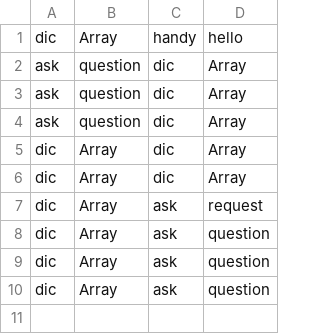
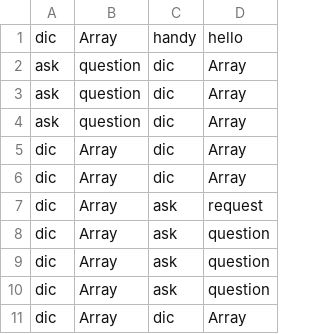
Before and after one commit to Milad-Abooali/pybeain, a CSV file: logs/figure_4.csv, drawn as a sheet.

```diff
--- a/logs/figure_4.csv
+++ b/logs/figure_4.csv
@@ -10 +10,2 @@ dic,Array,ask,question
 dic,Array,ask,question
+dic,Array,dic,Array
```
Also changed, not shown: logs/figure_19.csv, logs/figure_2.csv, 21 other files.
